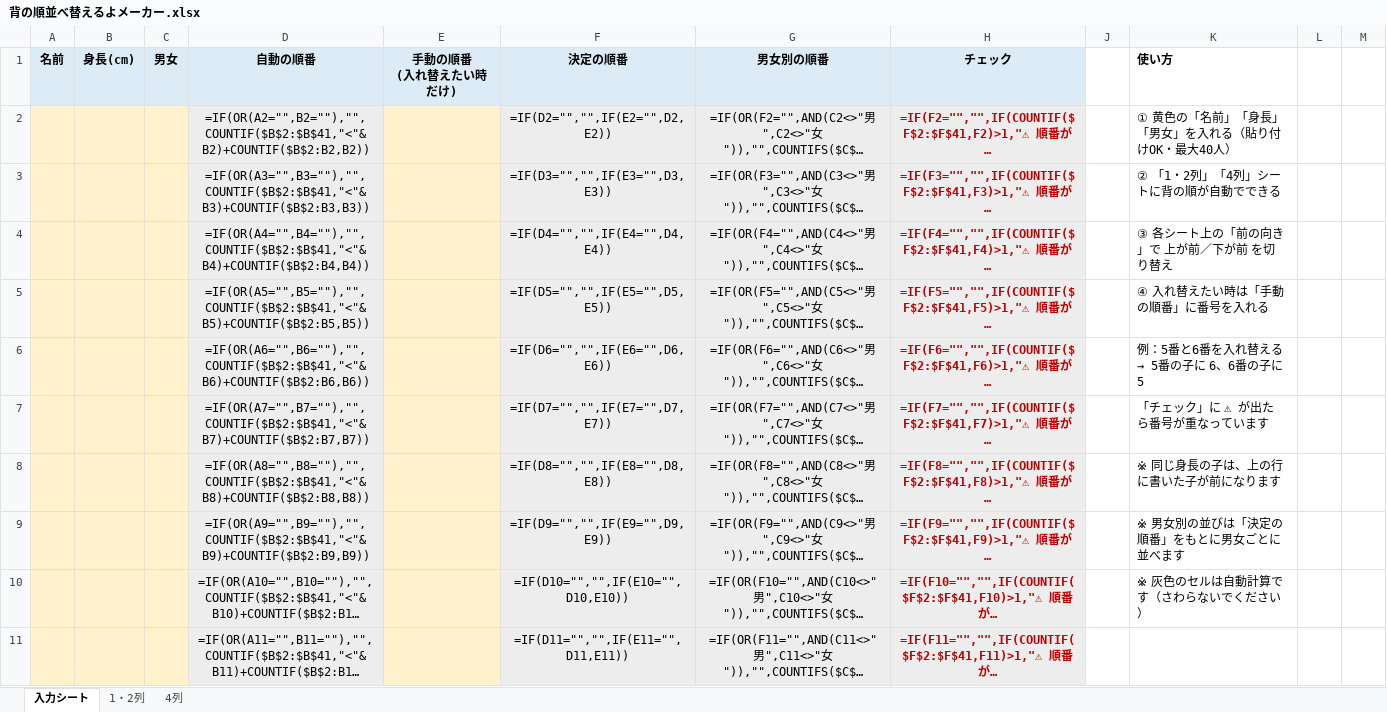
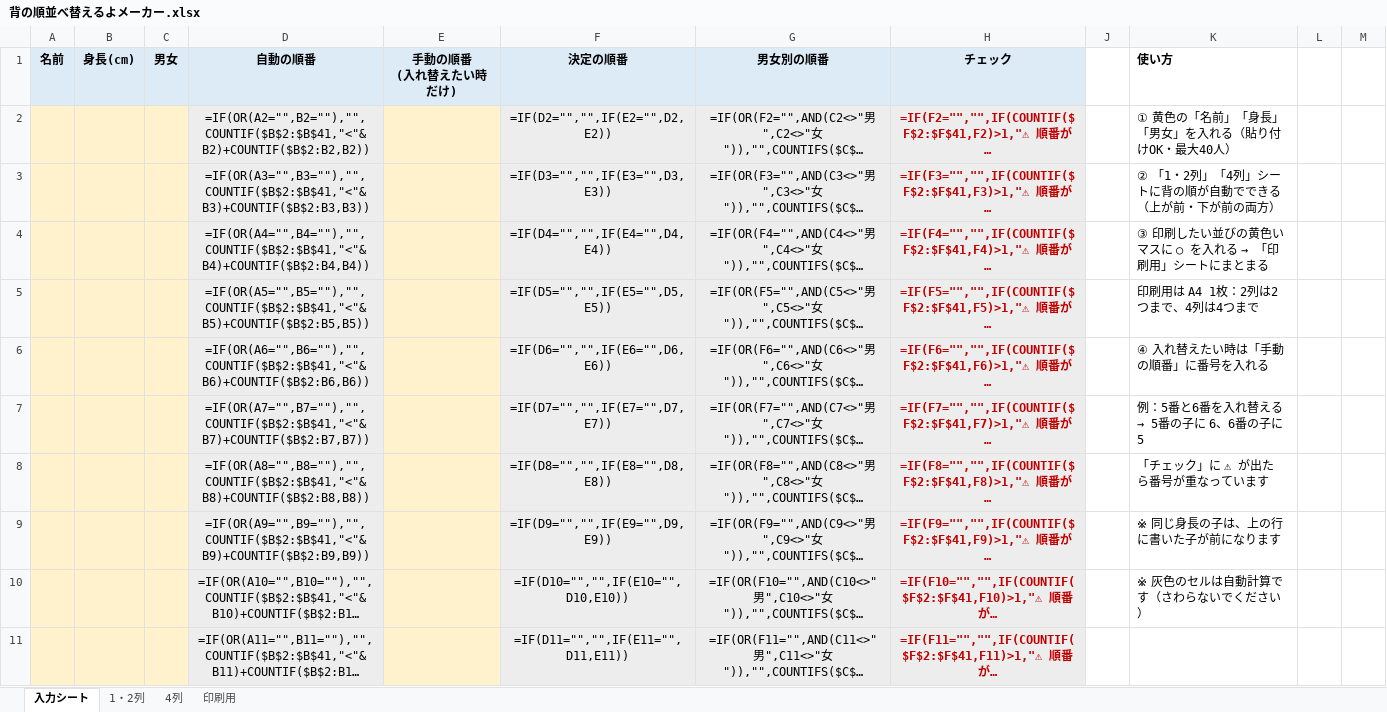
Before and after one commit to chumbasan-glitch/main, an Excel workbook: 背の順並べ替えるよメーカー.xlsx, sheet 入力シート, drawn as a sheet; only a part is shown; long unchanged cells end in …; values as stored, in another font and other column widths than the file's, no borders; formulas without a stored value are shown as written; the diff names each change by its address in the sheet, - before the commit and + after, or states it on an @@ line.

```diff
--- a/背の順並べ替えるよメーカー.xlsx (sheet 入力シート)
+++ b/背の順並べ替えるよメーカー.xlsx (sheet 入力シート)
+sheet tab: 印刷用
-K3 (使い方): ② 「1・2列」「4列」シートに背の順が自動でできる
+K3 (使い方): ② 「1・2列」「4列」シートに背の順が自動でできる（上が前・下が前の両方）
@@ K4 (使い方): ③ 各シート上の「前の向き」で 上が前／下が前 を切り替え → ③ 印刷したい並びの黄色いマスに ○ を入れる → 「印刷用」シートにまとまる @@
-K5 (使い方): ④ 入れ替えたい時は「手動の順番」に番号を入れる
+K5 (使い方): 印刷用は A4 1枚：2列は2つまで、4列は4つまで
@@ K6 (使い方): 例：5番と6番を入れ替える → 5番の子に 6、6番の子に 5 → ④ 入れ替えたい時は「手動の順番」に番号を入れる @@
@@ K7 (使い方): 「チェック」に ⚠ が出たら番号が重なっています → 例：5番と6番を入れ替える → 5番の子に 6、6番の子に 5 @@
-K8 (使い方): ※ 同じ身長の子は、上の行に書いた子が前になります
+K8 (使い方): 「チェック」に ⚠ が出たら番号が重なっています
-K9 (使い方): ※ 男女別の並びは「決定の順番」をもとに男女ごとに並べます
+K9 (使い方): ※ 同じ身長の子は、上の行に書いた子が前になります
```
Also changed, not shown: sheet 4列, sheet 1・2列, 背の順並べ替えるよメーカー_テストデータ入り.xlsx.
